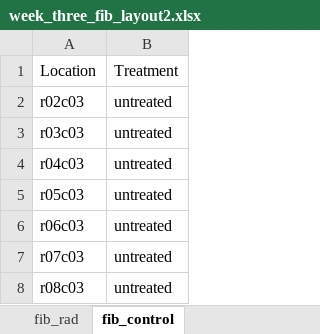
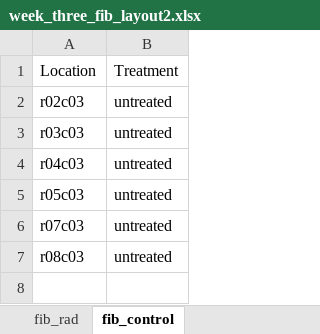
Before and after one commit to abestroka/JUMP_vision_model, an Excel workbook: rad_pipeline/week_three_fib_layout2.xlsx, sheet fib_control, drawn as a sheet; values as stored, in another font and other column widths than the file's, no borders; charts and pictures not drawn; the diff names each change by its address in the sheet, - before the commit and + after, or states it on an @@ line.

Commit message:
Update week_three_fib_layout2.xlsx

```diff
--- a/rad_pipeline/week_three_fib_layout2.xlsx (sheet fib_control)
+++ b/rad_pipeline/week_three_fib_layout2.xlsx (sheet fib_control)
-row 6: r06c03 | untreated
```
